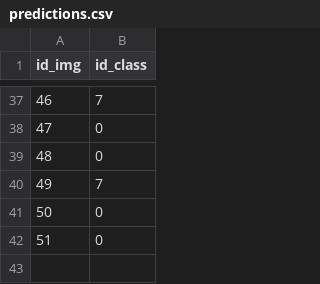
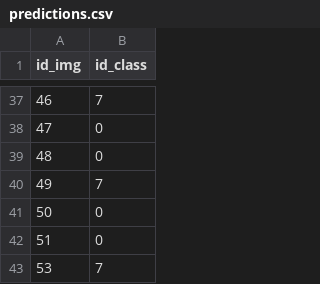
Before and after one commit to se4ai2223-uniba/architectural-style-recognition, a CSV file: data/external/predictions.csv, drawn as a sheet; only a part is shown, gaps mark what is left out; the diff names each change by its address in the sheet, - before the commit and + after, or states it on an @@ line.

```diff
--- a/data/external/predictions.csv
+++ b/data/external/predictions.csv
+row 43: 53 | 7
```
Also changed, not shown: 3 other files.
